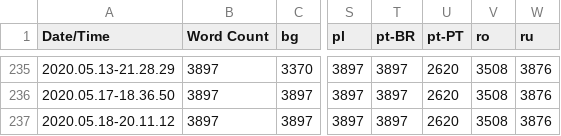
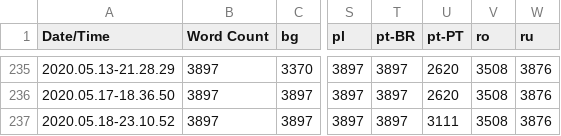
Before and after one commit to alanedwardes/Insulam.Localization, a CSV file: Game/Game.csv, drawn as a sheet; only a part is shown, gaps mark what is left out; the diff names each change by its address in the sheet, - before the commit and + after, or states it on an @@ line.

Commit message:
Updates pt-PT translations.

```diff
--- a/Game/Game.csv
+++ b/Game/Game.csv
-A237 (Date/Time): 2020.05.18-20.11.12
+A237 (Date/Time): 2020.05.18-23.10.52
-U237 (pt-PT): 2620
+U237 (pt-PT): 3111
```
Also changed, not shown: 2 other files.
